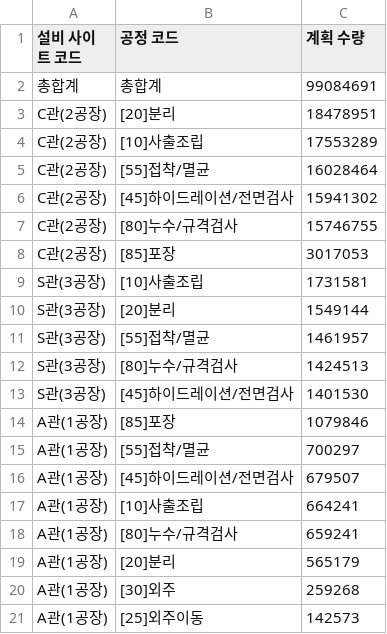
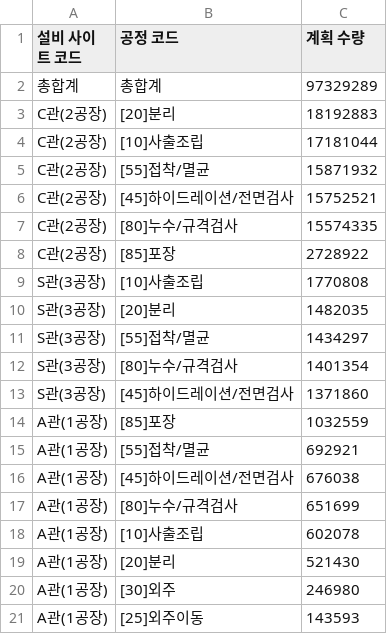
Before and after one commit to interojo-160907/s-prod-demand, a CSV file: out/설비별_공정_계획수량.csv, drawn as a sheet.

```diff
--- a/out/설비별_공정_계획수량.csv
+++ b/out/설비별_공정_계획수량.csv
@@ -1,21 +1,21 @@
 설비 사이트 코드,공정 코드,계획 수량
-총합계,총합계,99084691
-C관(2공장),[20]분리,18478951
-C관(2공장),[10]사출조립,17553289
-C관(2공장),[55]접착/멸균,16028464
-C관(2공장),[45]하이드레이션/전면검사,15941302
-C관(2공장),[80]누수/규격검사,15746755
-C관(2공장),[85]포장,3017053
-S관(3공장),[10]사출조립,1731581
-S관(3공장),[20]분리,1549144
-S관(3공장),[55]접착/멸균,1461957
-S관(3공장),[80]누수/규격검사,1424513
-S관(3공장),[45]하이드레이션/전면검사,1401530
-A관(1공장),[85]포장,1079846
-A관(1공장),[55]접착/멸균,700297
-A관(1공장),[45]하이드레이션/전면검사,679507
-A관(1공장),[10]사출조립,664241
-A관(1공장),[80]누수/규격검사,659241
-A관(1공장),[20]분리,565179
-A관(1공장),[30]외주,259268
-A관(1공장),[25]외주이동,142573
+총합계,총합계,97329289
+C관(2공장),[20]분리,18192883
+C관(2공장),[10]사출조립,17181044
+C관(2공장),[55]접착/멸균,15871932
+C관(2공장),[45]하이드레이션/전면검사,15752521
+C관(2공장),[80]누수/규격검사,15574335
+C관(2공장),[85]포장,2728922
+S관(3공장),[10]사출조립,1770808
+S관(3공장),[20]분리,1482035
+S관(3공장),[55]접착/멸균,1434297
+S관(3공장),[80]누수/규격검사,1401354
+S관(3공장),[45]하이드레이션/전면검사,1371860
+A관(1공장),[85]포장,1032559
+A관(1공장),[55]접착/멸균,692921
+A관(1공장),[45]하이드레이션/전면검사,676038
+A관(1공장),[80]누수/규격검사,651699
+A관(1공장),[10]사출조립,602078
+A관(1공장),[20]분리,521430
+A관(1공장),[30]외주,246980
+A관(1공장),[25]외주이동,143593
```
Also changed, not shown: out/생산실적_공정별_일별양품.csv, out/설비별_공정_제품코드_최소목표일.csv, 6 other files.
